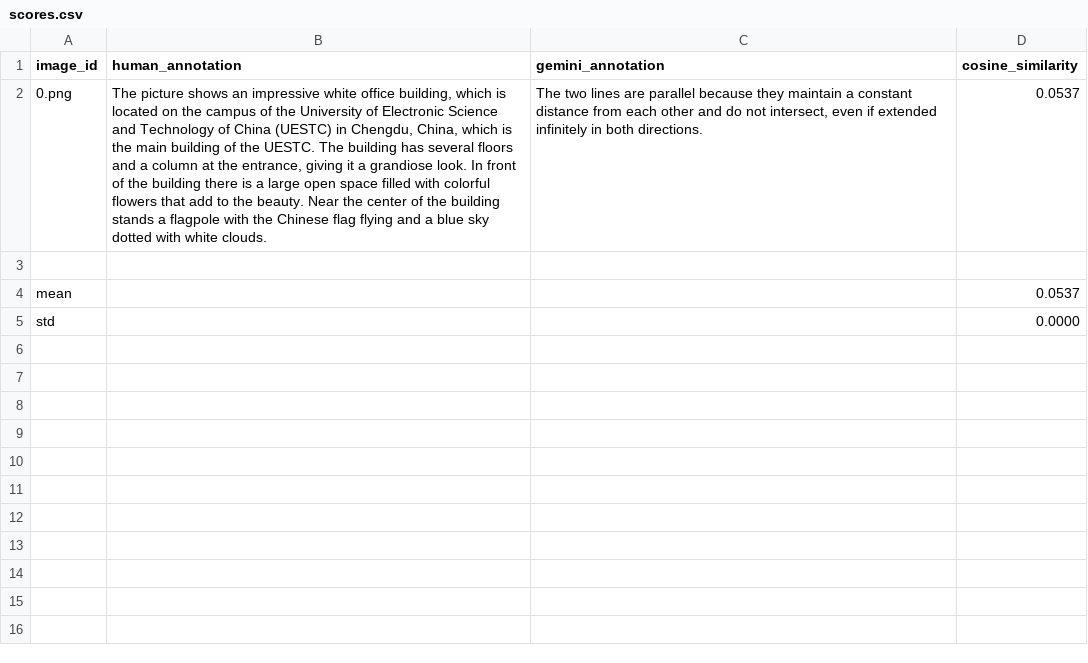
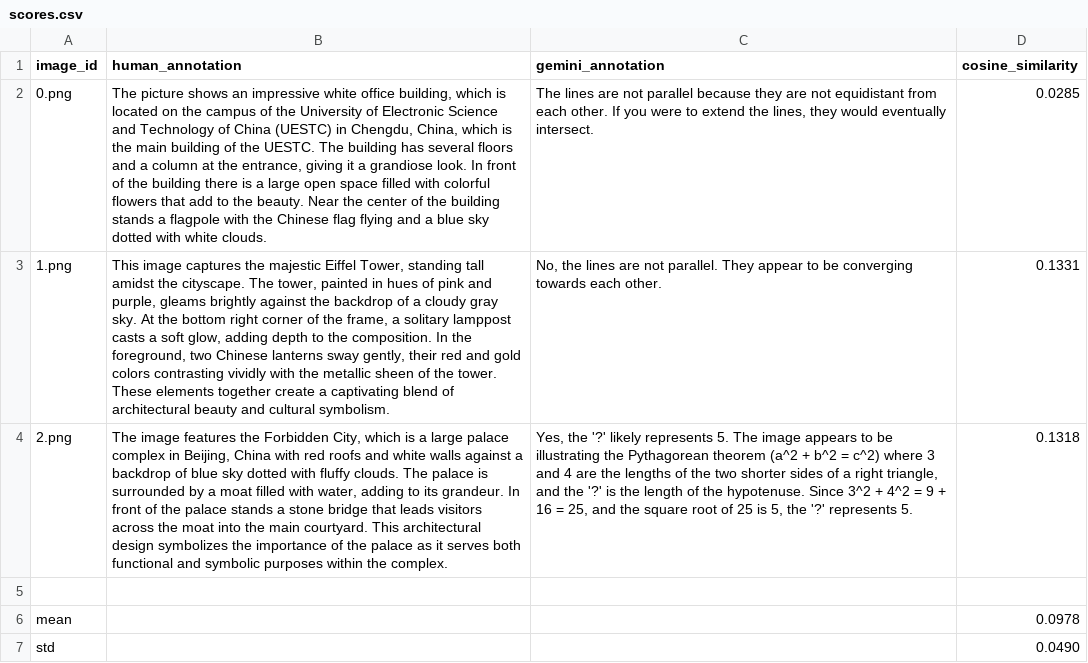
Before and after one commit to nightowl23/ACM-AI-Vision-Model, a CSV file: bingo_results/scores.csv, drawn as a sheet; addresses are those after the commit; the diff names each change by its address in the sheet, - before the commit and + after, or states it on an @@ line.

Commit message:
Updated pairs.json with real Gemini output (no error)

```diff
--- a/bingo_results/scores.csv
+++ b/bingo_results/scores.csv
-C2 (gemini_annotation): The two lines are parallel because they maintain a constant distance from each other and do not intersect, even if extended infinitely in both directions.
+C2 (gemini_annotation): The lines are not parallel because they are not equidistant from each other. If you were to extend the lines, they would eventually intersect.
-D2 (cosine_similarity): 0.0537
+D2 (cosine_similarity): 0.0285
+row 3: 1.png | This image captures the majestic Eiffel Tower, standing tall amidst the cityscape. The tower, painted in hues of pink and purple, gleams brightly against the backdrop of a cloudy gray sky. At the bottom right corner of the frame, a solitary lamppost casts a soft glow, adding depth to the composition. In the foreground, two Chinese lanterns sway gently, their red and gold colors contrasting vividly with the metallic sheen of the tower. These elements together create a captivating blend of architectural beauty and cultural symbolism. | No, the lines are not parallel. They appear to be converging towards each other. | 0.1331
+row 4: 2.png | The image features the Forbidden City, which is a large palace complex in Beijing, China with red roofs and white walls against a backdrop of blue sky dotted with fluffy clouds. The palace is surrounded by a moat filled with water, adding to its grandeur. In front of the palace stands a stone bridge that leads visitors across the moat into the main courtyard. This architectural design symbolizes the importance of the palace as it serves both functional and symbolic purposes within the complex. | Yes, the '?' likely represents 5. The image appears to be illustrating the Pythagorean theorem (a^2 + b^2 = c^2) where 3 and 4 are the lengths of the two shorter sides of a right triangle, and the '?' is the length of the hypotenuse. Since 3^2 + 4^2 = 9 + 16 = 25, and the square root of 25 is 5, the '?' represents 5. | 0.1318
-D6 (cosine_similarity): 0.0537
+D6 (cosine_similarity): 0.0978
-D7 (cosine_similarity): 0.0000
+D7 (cosine_similarity): 0.0490
```
Also changed, not shown: 3 other files.
